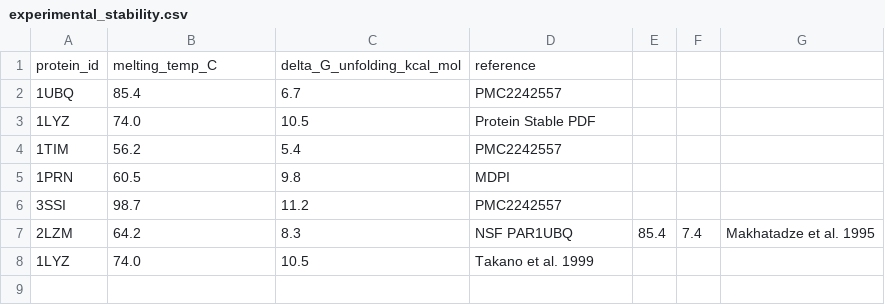
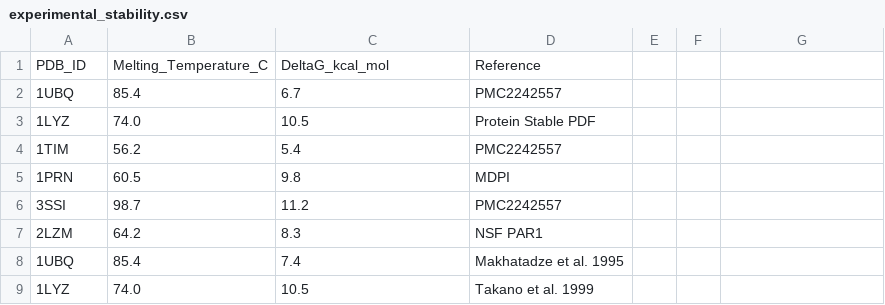
Before and after one commit to RobinsonDionte40hz/PP, a CSV file: experimental_stability.csv, drawn as a sheet.

Commit message:
Add comprehensive validation results for QCPP-UBF integration on Ubiquitin (1UBQ)
- Created REAL_PROTEIN_VALIDATION_RESULTS.md documenting successful integration and performance metrics.
- Added RMSE validation results to assess prediction accuracy against experimental data.
- Implemented validation script (validate_ubiquitin_rmse.py) to calculate RMSE and demonstrate synergy between QCPP and UBF.
- Generated output files: ubiquitin_rmse_validation.json, ubiquitin_qcpp_integration_test.json, and test_integration_finale.json for detailed analysis.
- Addressed minor issues and proposed fixes for temperature boundary errors in QCPP calculations.

```diff
--- a/experimental_stability.csv
+++ b/experimental_stability.csv
@@ -1,2 +1,2 @@
-protein_id,melting_temp_C,delta_G_unfolding_kcal_mol,reference
+PDB_ID,Melting_Temperature_C,DeltaG_kcal_mol,Reference
 1UBQ,85.4,6.7,PMC2242557
@@ -6,3 +6,4 @@ protein_id,melting_temp_C,delta_G_unfolding_kcal_mol,reference
 3SSI,98.7,11.2,PMC2242557
-2LZM,64.2,8.3,NSF PAR1UBQ,85.4,7.4,Makhatadze et al. 1995
+2LZM,64.2,8.3,NSF PAR1
+1UBQ,85.4,7.4,Makhatadze et al. 1995
 1LYZ,74.0,10.5,Takano et al. 1999
```
Also changed, not shown: 6 other files.
